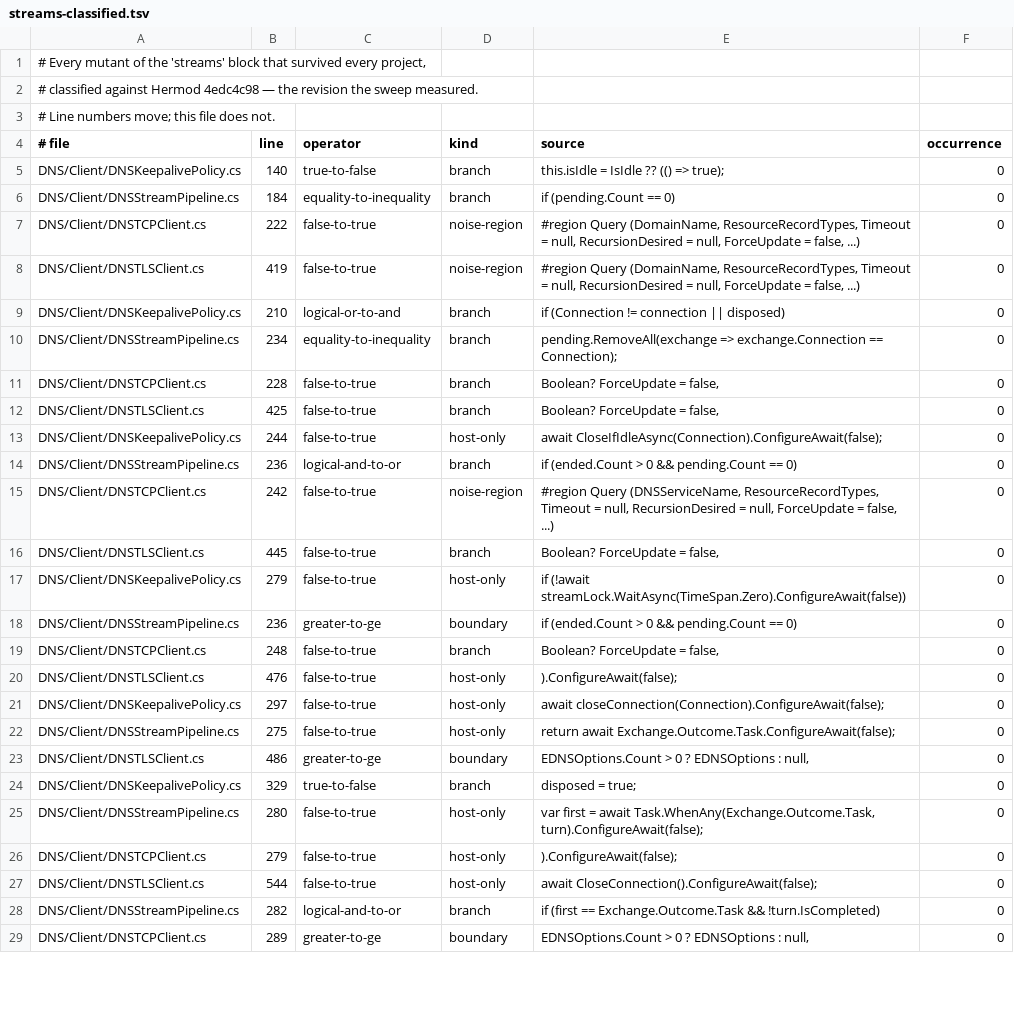
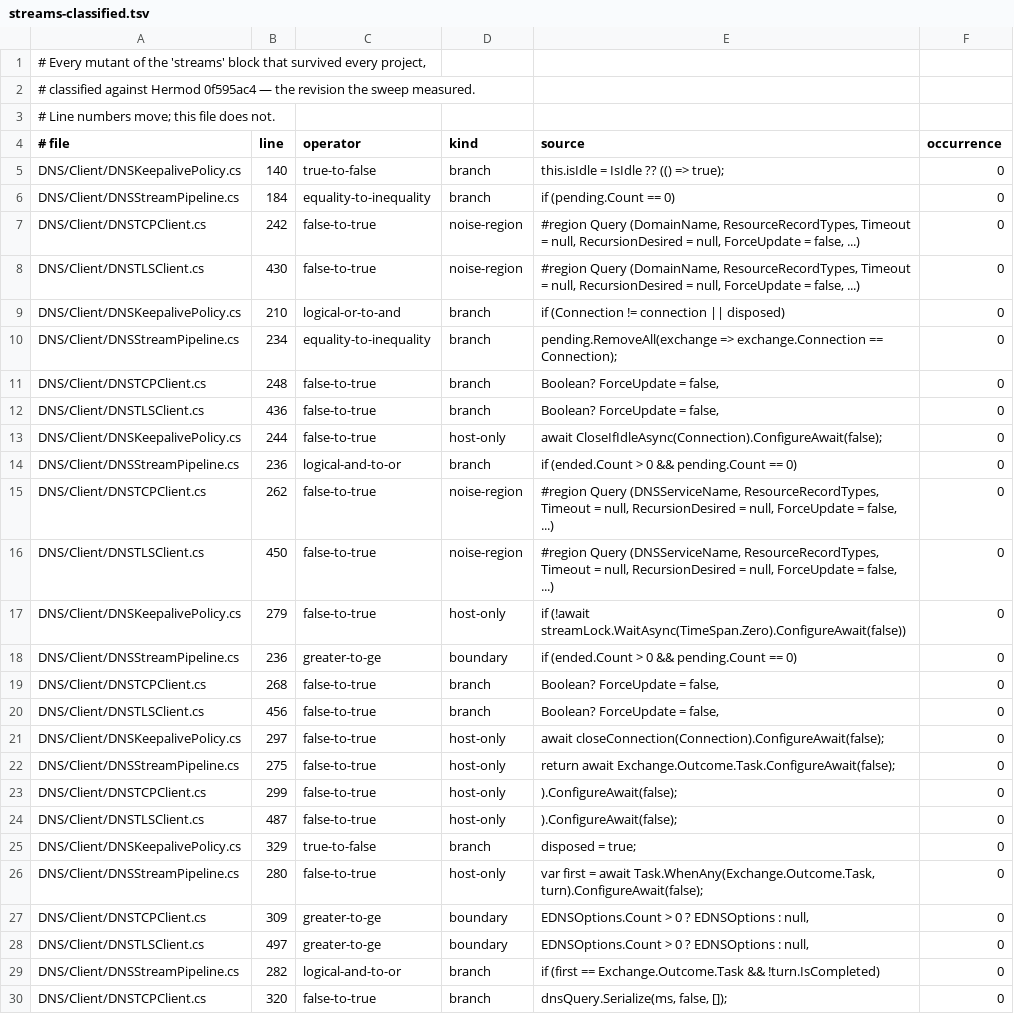
Before and after one commit to Vanaheimr/DNSConformanceTests, a TSV file: build/mutation/results/streams-classified.tsv, drawn as a sheet; only a part is shown; the diff covers the shown part only.

```diff
--- a/build/mutation/results/streams-classified.tsv
+++ b/build/mutation/results/streams-classified.tsv
@@ -1,3 +1,3 @@
 # Every mutant of the 'streams' block that survived every project,
-# classified against Hermod 4edc4c98 — the revision the sweep measured.
+# classified against Hermod 0f595ac4 — the revision the sweep measured.
 # Line numbers move; this file does not.
@@ -6,24 +6,25 @@ DNS/Client/DNSKeepalivePolicy.cs	140	true-to-false	branch	this.isIdle
 DNS/Client/DNSStreamPipeline.cs	184	equality-to-inequality	branch	if (pending.Count == 0)	0
-DNS/Client/DNSTCPClient.cs	222	false-to-true	noise-region	#region Query (DomainName,     ResourceRecordTypes, Timeout = null, RecursionDesired = null, ForceUpdate = false, ...)	0
-DNS/Client/DNSTLSClient.cs	419	false-to-true	noise-region	#region Query (DomainName,     ResourceRecordTypes, Timeout = null, RecursionDesired = null, ForceUpdate = false, ...)	0
+DNS/Client/DNSTCPClient.cs	242	false-to-true	noise-region	#region Query (DomainName,     ResourceRecordTypes, Timeout = null, RecursionDesired = null, ForceUpdate = false, ...)	0
+DNS/Client/DNSTLSClient.cs	430	false-to-true	noise-region	#region Query (DomainName,     ResourceRecordTypes, Timeout = null, RecursionDesired = null, ForceUpdate = false, ...)	0
 DNS/Client/DNSKeepalivePolicy.cs	210	logical-or-to-and	branch	if (Connection != connection || disposed)	0
 DNS/Client/DNSStreamPipeline.cs	234	equality-to-inequality	branch	pending.RemoveAll(exchange => exchange.Connection == Connection);	0
-DNS/Client/DNSTCPClient.cs	228	false-to-true	branch	Boolean?                             ForceUpdate         = false,	0
-DNS/Client/DNSTLSClient.cs	425	false-to-true	branch	Boolean?                             ForceUpdate         = false,	0
+DNS/Client/DNSTCPClient.cs	248	false-to-true	branch	Boolean?                             ForceUpdate         = false,	0
+DNS/Client/DNSTLSClient.cs	436	false-to-true	branch	Boolean?                             ForceUpdate         = false,	0
 DNS/Client/DNSKeepalivePolicy.cs	244	false-to-true	host-only	await CloseIfIdleAsync(Connection).ConfigureAwait(false);	0
 DNS/Client/DNSStreamPipeline.cs	236	logical-and-to-or	branch	if (ended.Count > 0 && pending.Count == 0)	0
-DNS/Client/DNSTCPClient.cs	242	false-to-true	noise-region	#region Query (DNSServiceName, ResourceRecordTypes, Timeout = null, RecursionDesired = null, ForceUpdate = false, ...)	0
-DNS/Client/DNSTLSClient.cs	445	false-to-true	branch	Boolean?                             ForceUpdate         = false,	0
+DNS/Client/DNSTCPClient.cs	262	false-to-true	noise-region	#region Query (DNSServiceName, ResourceRecordTypes, Timeout = null, RecursionDesired = null, ForceUpdate = false, ...)	0
+DNS/Client/DNSTLSClient.cs	450	false-to-true	noise-region	#region Query (DNSServiceName, ResourceRecordTypes, Timeout = null, RecursionDesired = null, ForceUpdate = false, ...)	0
 DNS/Client/DNSKeepalivePolicy.cs	279	false-to-true	host-only	if (!await streamLock.WaitAsync(TimeSpan.Zero).ConfigureAwait(false))	0
 DNS/Client/DNSStreamPipeline.cs	236	greater-to-ge	boundary	if (ended.Count > 0 && pending.Count == 0)	0
-DNS/Client/DNSTCPClient.cs	248	false-to-true	branch	Boolean?                             ForceUpdate         = false,	0
-DNS/Client/DNSTLSClient.cs	476	false-to-true	host-only	).ConfigureAwait(false);	0
+DNS/Client/DNSTCPClient.cs	268	false-to-true	branch	Boolean?                             ForceUpdate         = false,	0
+DNS/Client/DNSTLSClient.cs	456	false-to-true	branch	Boolean?                             ForceUpdate         = false,	0
 DNS/Client/DNSKeepalivePolicy.cs	297	false-to-true	host-only	await closeConnection(Connection).ConfigureAwait(false);	0
 DNS/Client/DNSStreamPipeline.cs	275	false-to-true	host-only	return await Exchange.Outcome.Task.ConfigureAwait(false);	0
-DNS/Client/DNSTLSClient.cs	486	greater-to-ge	boundary	EDNSOptions.Count > 0 ? EDNSOptions : null,	0
+DNS/Client/DNSTCPClient.cs	299	false-to-true	host-only	).ConfigureAwait(false);	0
+DNS/Client/DNSTLSClient.cs	487	false-to-true	host-only	).ConfigureAwait(false);	0
 DNS/Client/DNSKeepalivePolicy.cs	329	true-to-false	branch	disposed = true;	0
 DNS/Client/DNSStreamPipeline.cs	280	false-to-true	host-only	var first  = await Task.WhenAny(Exchange.Outcome.Task, turn).ConfigureAwait(false);	0
-DNS/Client/DNSTCPClient.cs	279	false-to-true	host-only	).ConfigureAwait(false);	0
-DNS/Client/DNSTLSClient.cs	544	false-to-true	host-only	await CloseConnection().ConfigureAwait(false);	0
+DNS/Client/DNSTCPClient.cs	309	greater-to-ge	boundary	EDNSOptions.Count > 0 ? EDNSOptions : null,	0
+DNS/Client/DNSTLSClient.cs	497	greater-to-ge	boundary	EDNSOptions.Count > 0 ? EDNSOptions : null,	0
 DNS/Client/DNSStreamPipeline.cs	282	logical-and-to-or	branch	if (first == Exchange.Outcome.Task && !turn.IsCompleted)	0
-DNS/Client/DNSTCPClient.cs	289	greater-to-ge	boundary	EDNSOptions.Count > 0 ? EDNSOptions : null,	0
+DNS/Client/DNSTCPClient.cs	320	false-to-true	branch	dnsQuery.Serialize(ms, false, []);	0
```
Also changed, not shown: 6 added rows and 64 edited cells elsewhere in this file, build/mutation/results/streams-closed.tsv, build/mutation/results/streams-pass1.tsv, 10 other files.
